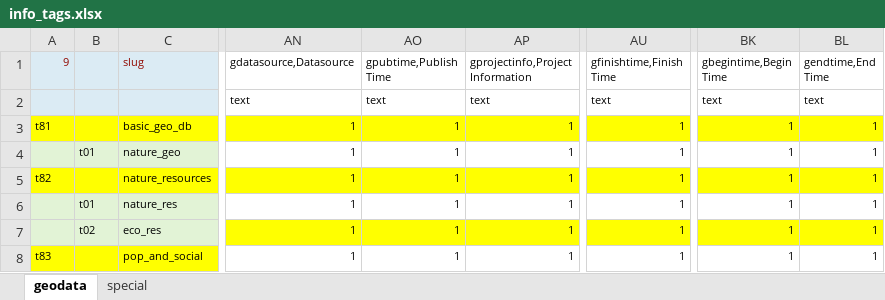
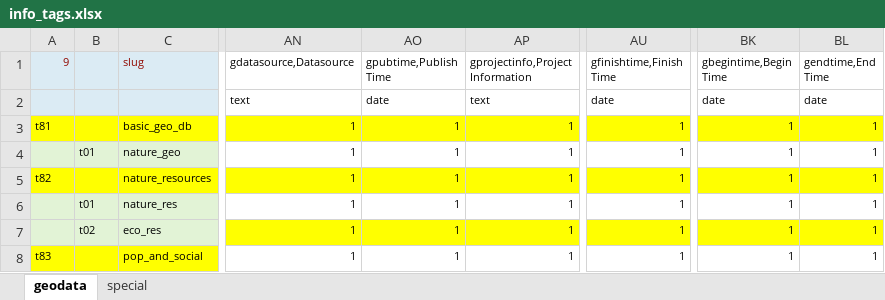
Before and after one commit to palmzhang2019/torcms-palm, an Excel workbook: database/meta/info_tags.xlsx, sheet geodata, drawn as a sheet; only a part is shown, gaps mark what is left out; values as stored, in another font and other column widths than the file's, no borders; the diff names each change by its address in the sheet, - before the commit and + after, or states it on an @@ line.

Commit message:
mark.

```diff
--- a/database/meta/info_tags.xlsx (sheet geodata)
+++ b/database/meta/info_tags.xlsx (sheet geodata)
-AO2 (gpubtime,Publish Time): text
+AO2 (gpubtime,Publish Time): date
-AU2 (gfinishtime,Finish Time): text
+AU2 (gfinishtime,Finish Time): date
-BK2 (gbegintime,Begin Time): text
+BK2 (gbegintime,Begin Time): date
-BL2 (gendtime,End Time): text
+BL2 (gendtime,End Time): date
```
